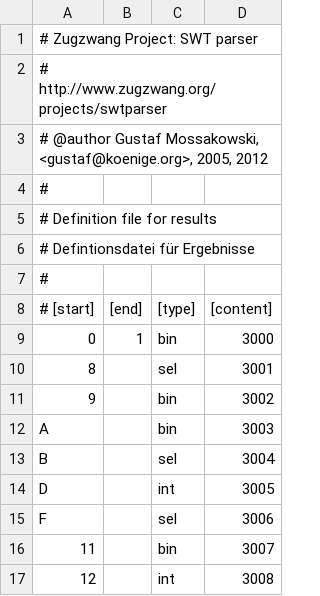
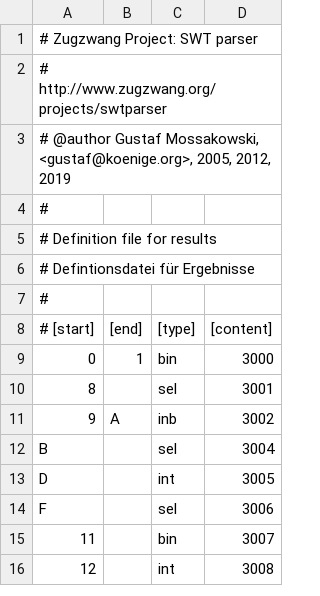
Before and after one commit to fnogatz/SWT-structure-files, a CSV file: 700/team-pairings.csv, drawn as a sheet.

```diff
--- a/700/team-pairings.csv
+++ b/700/team-pairings.csv
@@ -2,3 +2,3 @@
 # http://www.zugzwang.org/projects/swtparser
-# @author Gustaf Mossakowski, <gustaf@koenige.org>, 2005, 2012
+# @author Gustaf Mossakowski, <gustaf@koenige.org>, 2005, 2012, 2019
 #
@@ -10,4 +10,3 @@
 8		sel	3001
-9		bin	3002
-A		bin	3003
+9	A	inb	3002
 B		sel	3004
```
Also changed, not shown: 700/team.csv, field-names/de.csv.
